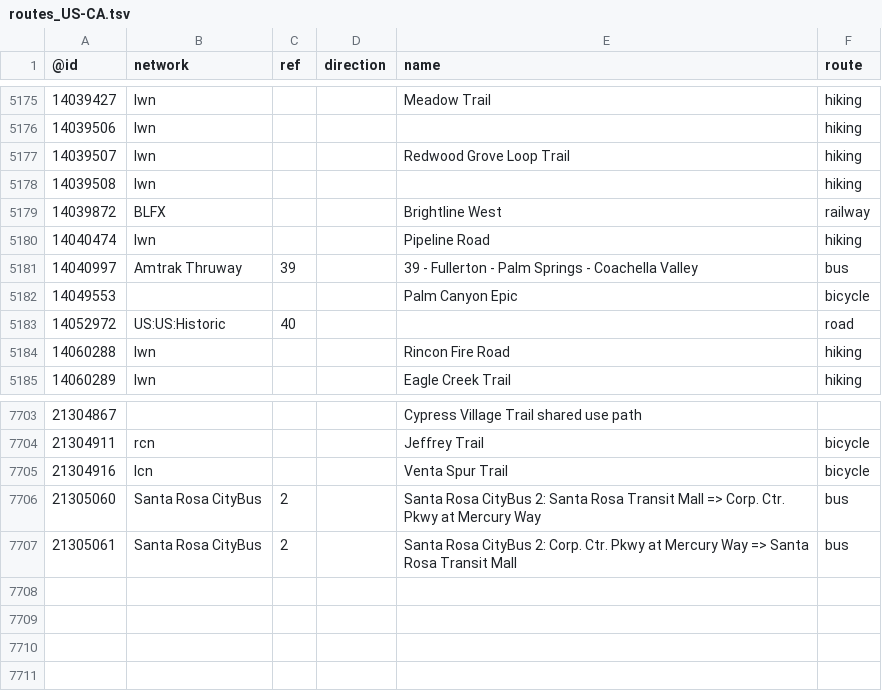
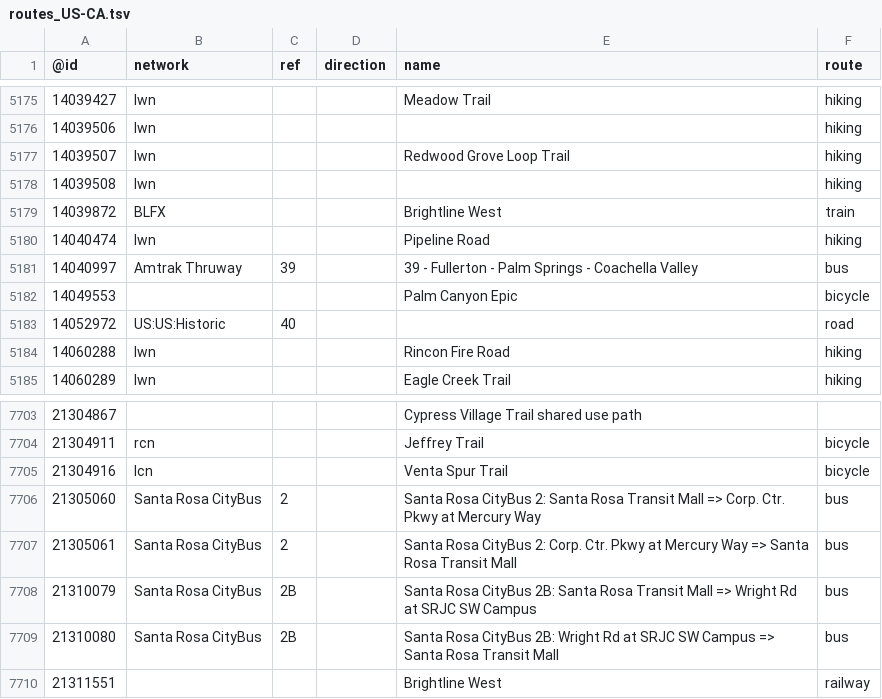
Before and after one commit to nickrsan/osm-us-route-relation-changes, a TSV file: tsv/routes_US-CA.tsv, drawn as a sheet; only a part is shown, gaps mark what is left out.

```diff
--- a/tsv/routes_US-CA.tsv
+++ b/tsv/routes_US-CA.tsv
@@ -5178,3 +5178,3 @@
 14039508	lwn				hiking
-14039872	BLFX			Brightline West	railway
+14039872	BLFX			Brightline West	train
 14040474	lwn			Pipeline Road	hiking
@@ -7707 +7707,4 @@
 21305061	Santa Rosa CityBus	2		Santa Rosa CityBus 2: Corp. Ctr. Pkwy at Mercury Way => Santa Rosa Transit Mall	bus
+21310079	Santa Rosa CityBus	2B		Santa Rosa CityBus 2B: Santa Rosa Transit Mall => Wright Rd at SRJC SW Campus	bus
+21310080	Santa Rosa CityBus	2B		Santa Rosa CityBus 2B: Wright Rd at SRJC SW Campus => Santa Rosa Transit Mall	bus
+21311551				Brightline West	railway
```
Also changed, not shown: tsv/routes_US-AL.tsv, tsv/routes_US-NY.tsv, 1 other file.
